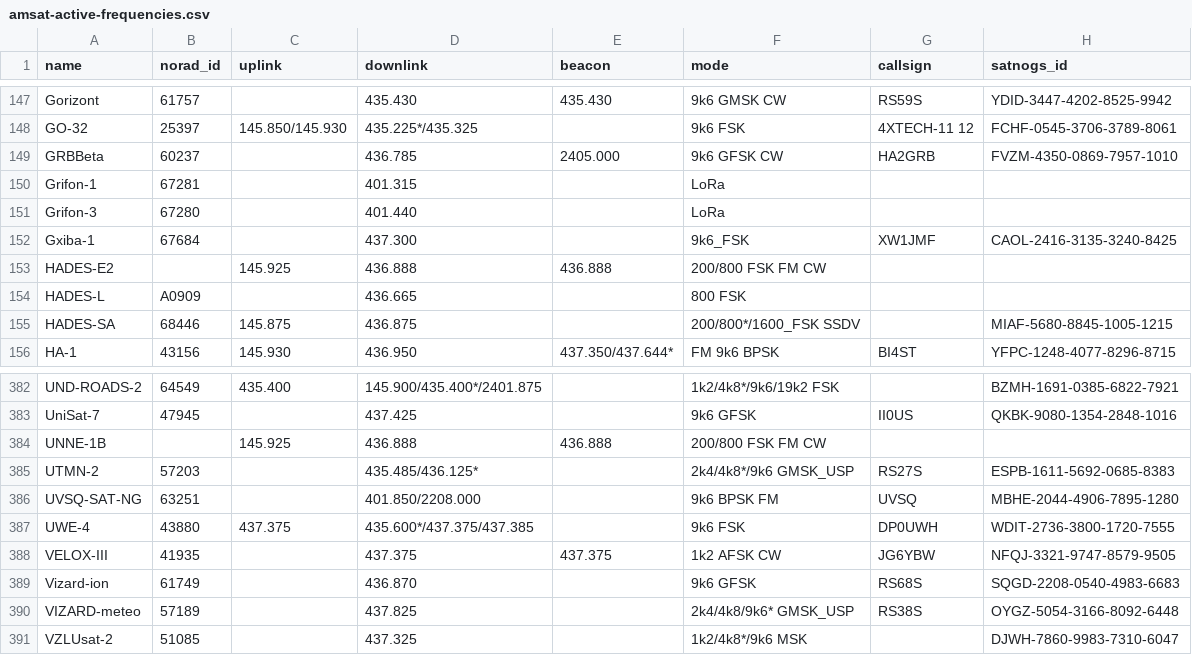
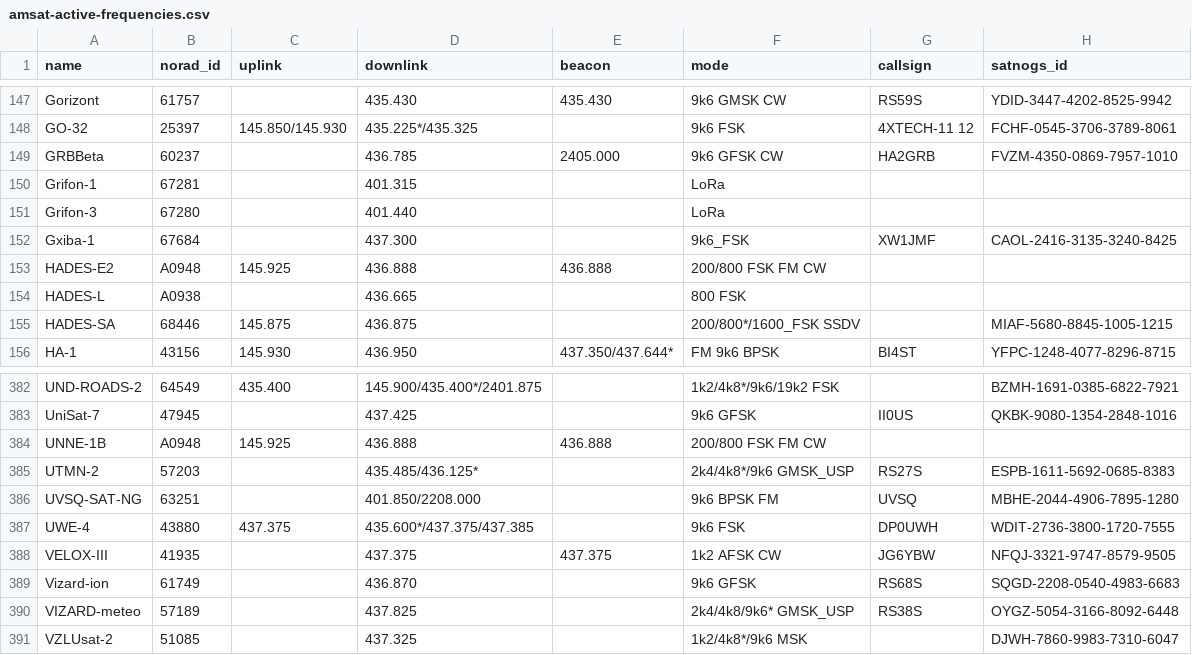
Before and after one commit to muzihuaner/amateur-satellite-database, a CSV file: data/amsat-active-frequencies.csv, drawn as a sheet; only a part is shown, gaps mark what is left out.

```diff
--- a/data/amsat-active-frequencies.csv
+++ b/data/amsat-active-frequencies.csv
@@ -152,4 +152,4 @@ Grifon-3,67280,,401.440,,LoRa,,
 Gxiba-1,67684,,437.300,,9k6_FSK,XW1JMF,CAOL-2416-3135-3240-8425
-HADES-E2,,145.925,436.888,436.888,200/800 FSK FM CW,,
-HADES-L,A0909,,436.665,,800 FSK,,
+HADES-E2,A0948,145.925,436.888,436.888,200/800 FSK FM CW,,
+HADES-L,A0938,,436.665,,800 FSK,,
 HADES-SA,68446,145.875,436.875,,200/800*/1600_FSK SSDV,,MIAF-5680-8845-1005-1215
@@ -383,3 +383,3 @@ UND-ROADS-2,64549,435.400,145.900/435.400*/2401.875,,1k2/4k8*/9k6/19k2 FSK,,BZMH
 UniSat-7,47945,,437.425,,9k6 GFSK,II0US,QKBK-9080-1354-2848-1016
-UNNE-1B,,145.925,436.888,436.888,200/800 FSK FM CW,,
+UNNE-1B,A0948,145.925,436.888,436.888,200/800 FSK FM CW,,
 UTMN-2,57203,,435.485/436.125*,,2k4/4k8*/9k6 GMSK_USP,RS27S,ESPB-1611-5692-0685-8383
```
Also changed, not shown: data/amsat-all-frequencies.csv, 2 other files.
